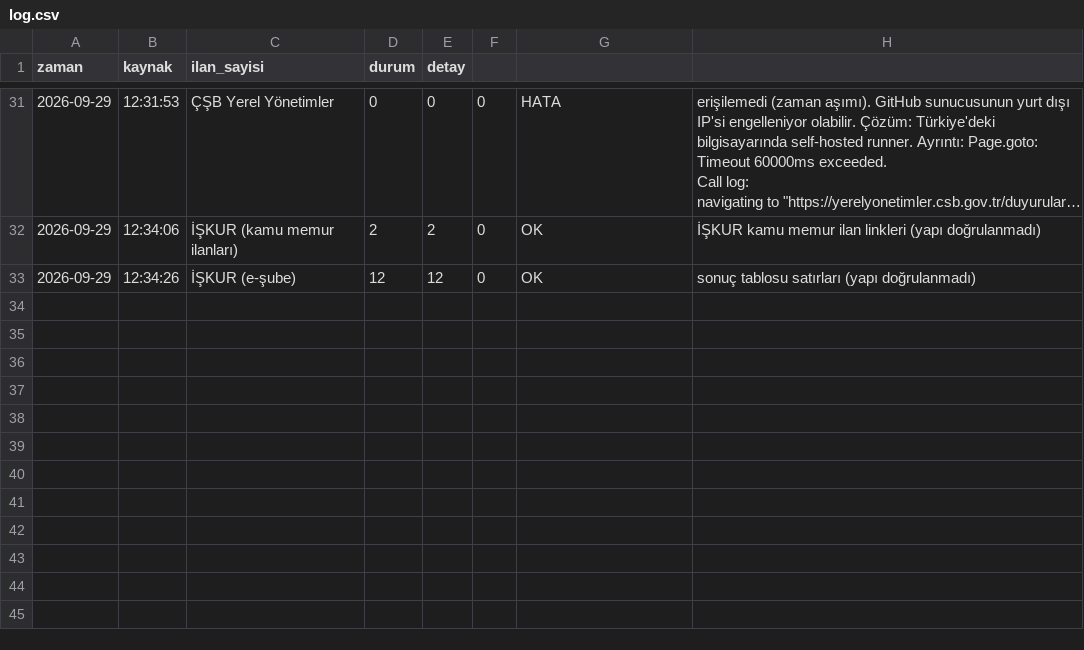
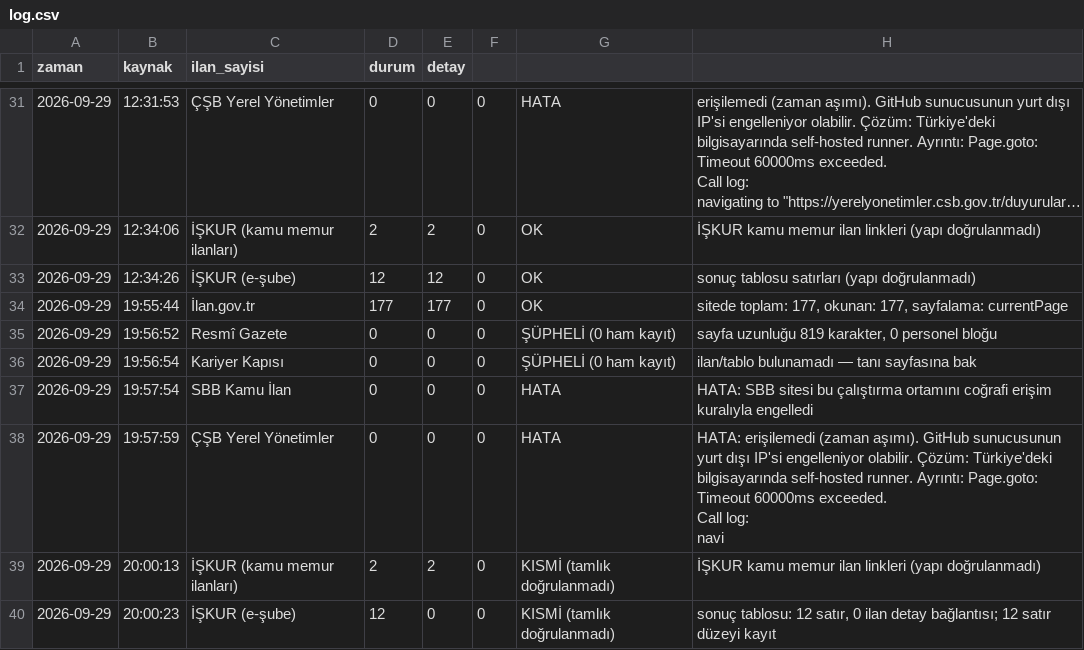
Before and after one commit to veyselbalck/kamu-takip, a CSV file: logs/log.csv, drawn as a sheet; only a part is shown, gaps mark what is left out; long unchanged cells end in …; ↵ is a line break in a cell; the diff names each change by its address in the sheet, - before the commit and + after, or states it on an @@ line.

Commit message:
Günlük ilan raporu güncellendi

```diff
--- a/logs/log.csv
+++ b/logs/log.csv
+row 34: 2026-09-29 | 19:55:44 | İlan.gov.tr | 177 | 177 | 0 | OK | sitede toplam: 177, okunan: 177, sayfalama: currentPage
+row 35: 2026-09-29 | 19:56:52 | Resmî Gazete | 0 | 0 | 0 | ŞÜPHELİ (0 ham kayıt) | sayfa uzunluğu 819 karakter, 0 personel bloğu
+row 36: 2026-09-29 | 19:56:54 | Kariyer Kapısı | 0 | 0 | 0 | ŞÜPHELİ (0 ham kayıt) | ilan/tablo bulunamadı — tanı sayfasına bak
+row 37: 2026-09-29 | 19:57:54 | SBB Kamu İlan | 0 | 0 | 0 | HATA | HATA: SBB sitesi bu çalıştırma ortamını coğrafi erişim kuralıyla engelledi
+row 38: 2026-09-29 | 19:57:59 | ÇŞB Yerel Yönetimler | 0 | 0 | 0 | HATA | HATA: erişilemedi (zaman aşımı). GitHub sunucusunun yurt dışı IP'si engelleniyor olabilir. Çözüm: Türkiye'deki bilgisayarında self-hosted runner. Ayrıntı: Page.goto: Timeout 60000ms exceeded. ↵ Call log: ↵ navi
+row 39: 2026-09-29 | 20:00:13 | İŞKUR (kamu memur ilanları) | 2 | 2 | 0 | KISMİ (tamlık doğrulanmadı) | İŞKUR kamu memur ilan linkleri (yapı doğrulanmadı)
+row 40: 2026-09-29 | 20:00:23 | İŞKUR (e-şube) | 12 | 0 | 0 | KISMİ (tamlık doğrulanmadı) | sonuç tablosu: 12 satır, 0 ilan detay bağlantısı; 12 satır düzeyi kayıt
```
Also changed, not shown: 5 other files.
